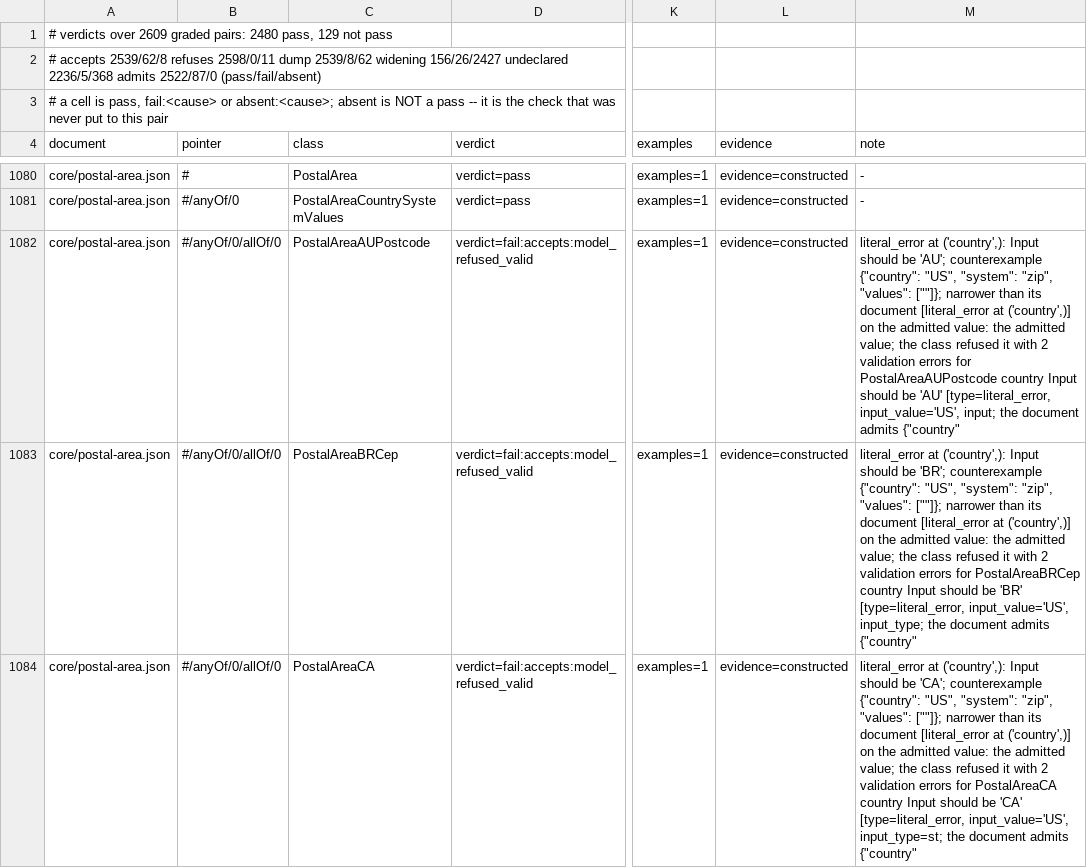
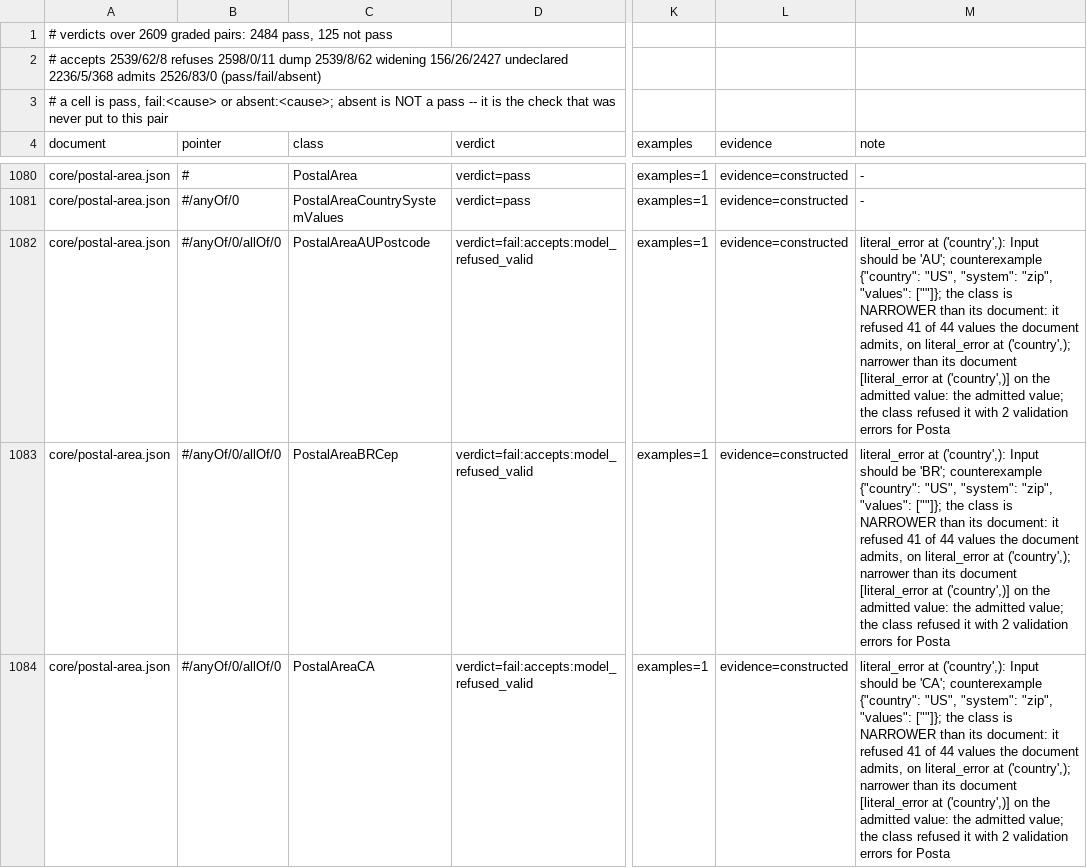
Before and after one commit to KonstantinMirin/adcp-client-python, a TSV file: src/adcp/types/verdicts.tsv, drawn as a sheet; only a part is shown, gaps mark what is left out; the diff covers the shown part only; the diff names each change by its address in the sheet, - before the commit and + after, or states it on an @@ line.

Commit message:
fix(verify): a branch's base is a FIFTH reach, and the undeclared cause goes ahead of the witness
    admits:model_refused_admitted   30 -> 26
    not pass                       129 -> 125

THE FIFTH REACH. `composed_declarations` skips a base in the SAME document on
purpose -- "a base in another document is an inlined occurrence, and a base in the
SAME document is not" -- because `render.declared_at`'s containment rule is
supposed to have carried the fact already.  It has not: containment carries a fact
stated at `#/properties/endpoint` onto the class at `#`, and onto the class at
`#/anyOf/0` by no reading at all, because that pointer is not a prefix of this one.
Measured on `trusted-match/provider-registration.json`: the base at `#` holds both
`endpoint` narrowings and both `anyOf` branches reported
`url_parsing at ('endpoint',)` as a failure.  §4 makes a branch's instance an
instance of the base's node too, so a narrowing the base declares is one the branch
makes -- and a narrowing has no pointer obligation to violate, which is the same
reason the other three reaches are restricted to `NARROWED`.

AND THE UNDECLARED CAUSE GOES AHEAD OF THE WITNESS, which is `check_accepts`' own
rule about this field applied to what the field now carries.  Since narrowings
became declarable, `detail` is what names the UNDECLARED causes -- the half a reader
can act on, because a declared one is a decision and needs nothing done.  Written
after the witness it was cut by the 400-character truncation at every one of the 30
remaining rows, so diagnosing a row meant re-grading the pair.  It paid immediately:
the 26 that remain read as 13 `oneOf at ('authoritative_location',)`, 9
`literal_error` (adcp-client-python-jt6r), 3 `url_parsing` and 1 `missing`, and 11
of them name a declared cause beside the undeclared one -- which is the shape the
check's own comment promised would read as a failure.

```diff
--- a/src/adcp/types/verdicts.tsv
+++ b/src/adcp/types/verdicts.tsv
-A1 (document): …graded pairs: 2480 pass, 129 not pass
+A1 (document): …graded pairs: 2484 pass, 125 not pass
-A2 (document): …2236/5/368 admits 2522/87/0 (pass/fail/absent)
+A2 (document): …2236/5/368 admits 2526/83/0 (pass/fail/absent)
-M1082 (note): …"values": [""]}; narrower than its document [literal_error at ('country',)] on the admitted value: the admitted value; the class refused it with 2 validation errors for PostalAreaAUPostcode country Input should be 'AU' [type=literal_error, input_value='US', input; the document admits {"country"
+M1082 (note): …"values": [""]}; the class is NARROWER than its document: it refused 41 of 44 values the document admits, on literal_error at ('country',); narrower than its document [literal_error at ('country',)] on the admitted value: the admitted value; the class refused it with 2 validation errors for Posta
-M1083 (note): …"values": [""]}; narrower than its document [literal_error at ('country',)] on the admitted value: the admitted value; the class refused it with 2 validation errors for PostalAreaBRCep country Input should be 'BR' [type=literal_error, input_value='US', input_type; the document admits {"country"
+M1083 (note): …"values": [""]}; the class is NARROWER than its document: it refused 41 of 44 values the document admits, on literal_error at ('country',); narrower than its document [literal_error at ('country',)] on the admitted value: the admitted value; the class refused it with 2 validation errors for Posta
-M1084 (note): …"values": [""]}; narrower than its document [literal_error at ('country',)] on the admitted value: the admitted value; the class refused it with 2 validation errors for PostalAreaCA country Input should be 'CA' [type=literal_error, input_value='US', input_type=st; the document admits {"country"
+M1084 (note): …"values": [""]}; the class is NARROWER than its document: it refused 41 of 44 values the document admits, on literal_error at ('country',); narrower than its document [literal_error at ('country',)] on the admitted value: the admitted value; the class refused it with 2 validation errors for Posta
```
Also changed, not shown: 90 edited cells elsewhere in this file, 2 other files.
